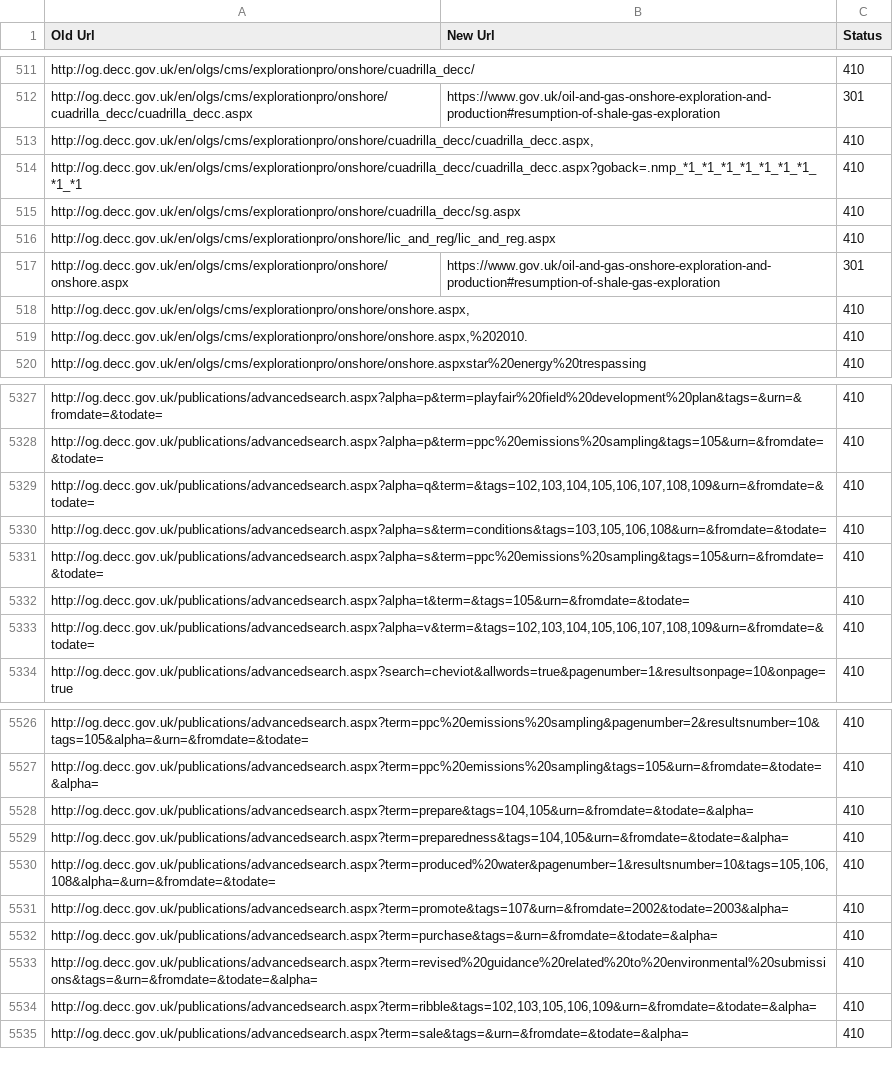
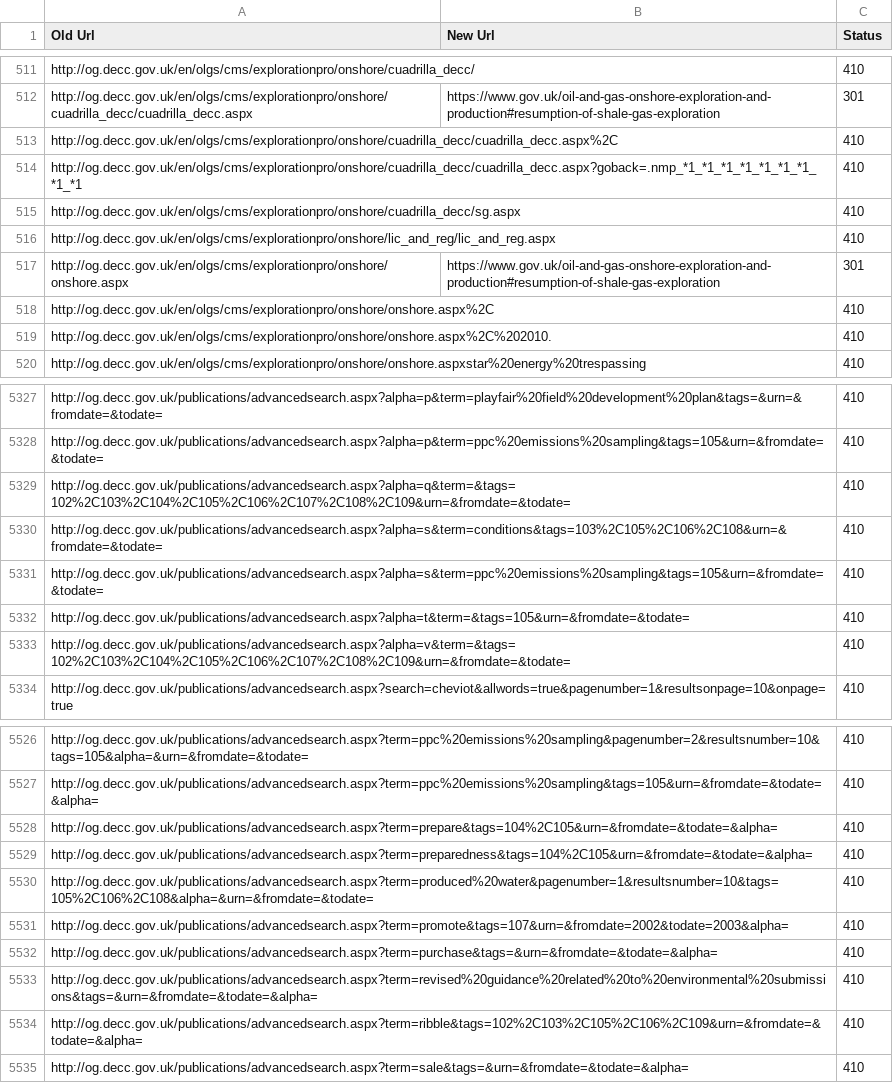
Before and after one commit to alphagov/transition-config, a CSV file: data/mappings/og_decc.csv, drawn as a sheet; only a part is shown, gaps mark what is left out; the diff covers the shown part only.

Commit message:
removed bare commas from og.decc

```diff
--- a/data/mappings/og_decc.csv
+++ b/data/mappings/og_decc.csv
@@ -512,3 +512,3 @@ http://og.decc.gov.uk/en/olgs/cms/explorationpro/onshore/cuadrilla_decc/,,410
 http://og.decc.gov.uk/en/olgs/cms/explorationpro/onshore/cuadrilla_decc/cuadrilla_decc.aspx,https://www.gov.uk/oil-and-gas-onshore-exploration-and-production#resumption-of-shale-gas-exploration,301
-"http://og.decc.gov.uk/en/olgs/cms/explorationpro/onshore/cuadrilla_decc/cuadrilla_decc.aspx,",,410
+http://og.decc.gov.uk/en/olgs/cms/explorationpro/onshore/cuadrilla_decc/cuadrilla_decc.aspx%2C,,410
 http://og.decc.gov.uk/en/olgs/cms/explorationpro/onshore/cuadrilla_decc/cuadrilla_decc.aspx?goback=.nmp_*1_*1_*1_*1_*1_*1_*1_*1_*1,,410
@@ -517,4 +517,4 @@ http://og.decc.gov.uk/en/olgs/cms/explorationpro/onshore/lic_and_reg/lic_and_reg
 http://og.decc.gov.uk/en/olgs/cms/explorationpro/onshore/onshore.aspx,https://www.gov.uk/oil-and-gas-onshore-exploration-and-production#resumption-of-shale-gas-exploration,301
-"http://og.decc.gov.uk/en/olgs/cms/explorationpro/onshore/onshore.aspx,",,410
-"http://og.decc.gov.uk/en/olgs/cms/explorationpro/onshore/onshore.aspx,%202010.",,410
+http://og.decc.gov.uk/en/olgs/cms/explorationpro/onshore/onshore.aspx%2C,,410
+http://og.decc.gov.uk/en/olgs/cms/explorationpro/onshore/onshore.aspx%2C%202010.,,410
 http://og.decc.gov.uk/en/olgs/cms/explorationpro/onshore/onshore.aspxstar%20energy%20trespassing,,410
@@ -5328,7 +5328,7 @@ http://og.decc.gov.uk/publications/advancedsearch.aspx?alpha=p&term=playfair%20f
 http://og.decc.gov.uk/publications/advancedsearch.aspx?alpha=p&term=ppc%20emissions%20sampling&tags=105&urn=&fromdate=&todate=,,410
-"http://og.decc.gov.uk/publications/advancedsearch.aspx?alpha=q&term=&tags=102,103,104,105,106,107,108,109&urn=&fromdate=&todate=",,410
-"http://og.decc.gov.uk/publications/advancedsearch.aspx?alpha=s&term=conditions&tags=103,105,106,108&urn=&fromdate=&todate=",,410
+http://og.decc.gov.uk/publications/advancedsearch.aspx?alpha=q&term=&tags=102%2C103%2C104%2C105%2C106%2C107%2C108%2C109&urn=&fromdate=&todate=,,410
+http://og.decc.gov.uk/publications/advancedsearch.aspx?alpha=s&term=conditions&tags=103%2C105%2C106%2C108&urn=&fromdate=&todate=,,410
 http://og.decc.gov.uk/publications/advancedsearch.aspx?alpha=s&term=ppc%20emissions%20sampling&tags=105&urn=&fromdate=&todate=,,410
 http://og.decc.gov.uk/publications/advancedsearch.aspx?alpha=t&term=&tags=105&urn=&fromdate=&todate=,,410
-"http://og.decc.gov.uk/publications/advancedsearch.aspx?alpha=v&term=&tags=102,103,104,105,106,107,108,109&urn=&fromdate=&todate=",,410
+http://og.decc.gov.uk/publications/advancedsearch.aspx?alpha=v&term=&tags=102%2C103%2C104%2C105%2C106%2C107%2C108%2C109&urn=&fromdate=&todate=,,410
 http://og.decc.gov.uk/publications/advancedsearch.aspx?search=cheviot&allwords=true&pagenumber=1&resultsonpage=10&onpage=true,,410
@@ -5527,5 +5527,5 @@ http://og.decc.gov.uk/publications/advancedsearch.aspx?term=ppc%20emissions%20sa
 http://og.decc.gov.uk/publications/advancedsearch.aspx?term=ppc%20emissions%20sampling&tags=105&urn=&fromdate=&todate=&alpha=,,410
-"http://og.decc.gov.uk/publications/advancedsearch.aspx?term=prepare&tags=104,105&urn=&fromdate=&todate=&alpha=",,410
-"http://og.decc.gov.uk/publications/advancedsearch.aspx?term=preparedness&tags=104,105&urn=&fromdate=&todate=&alpha=",,410
-"http://og.decc.gov.uk/publications/advancedsearch.aspx?term=produced%20water&pagenumber=1&resultsnumber=10&tags=105,106,108&alpha=&urn=&fromdate=&todate=",,410
+http://og.decc.gov.uk/publications/advancedsearch.aspx?term=prepare&tags=104%2C105&urn=&fromdate=&todate=&alpha=,,410
+http://og.decc.gov.uk/publications/advancedsearch.aspx?term=preparedness&tags=104%2C105&urn=&fromdate=&todate=&alpha=,,410
+http://og.decc.gov.uk/publications/advancedsearch.aspx?term=produced%20water&pagenumber=1&resultsnumber=10&tags=105%2C106%2C108&alpha=&urn=&fromdate=&todate=,,410
 http://og.decc.gov.uk/publications/advancedsearch.aspx?term=promote&tags=107&urn=&fromdate=2002&todate=2003&alpha=,,410
@@ -5533,3 +5533,3 @@ http://og.decc.gov.uk/publications/advancedsearch.aspx?term=purchase&tags=&urn=&
 http://og.decc.gov.uk/publications/advancedsearch.aspx?term=revised%20guidance%20related%20to%20environmental%20submissions&tags=&urn=&fromdate=&todate=&alpha=,,410
-"http://og.decc.gov.uk/publications/advancedsearch.aspx?term=ribble&tags=102,103,105,106,109&urn=&fromdate=&todate=&alpha=",,410
+http://og.decc.gov.uk/publications/advancedsearch.aspx?term=ribble&tags=102%2C103%2C105%2C106%2C109&urn=&fromdate=&todate=&alpha=,,410
 http://og.decc.gov.uk/publications/advancedsearch.aspx?term=sale&tags=&urn=&fromdate=&todate=&alpha=,,410
```
Also changed, not shown: 74 edited cells elsewhere in this file.
